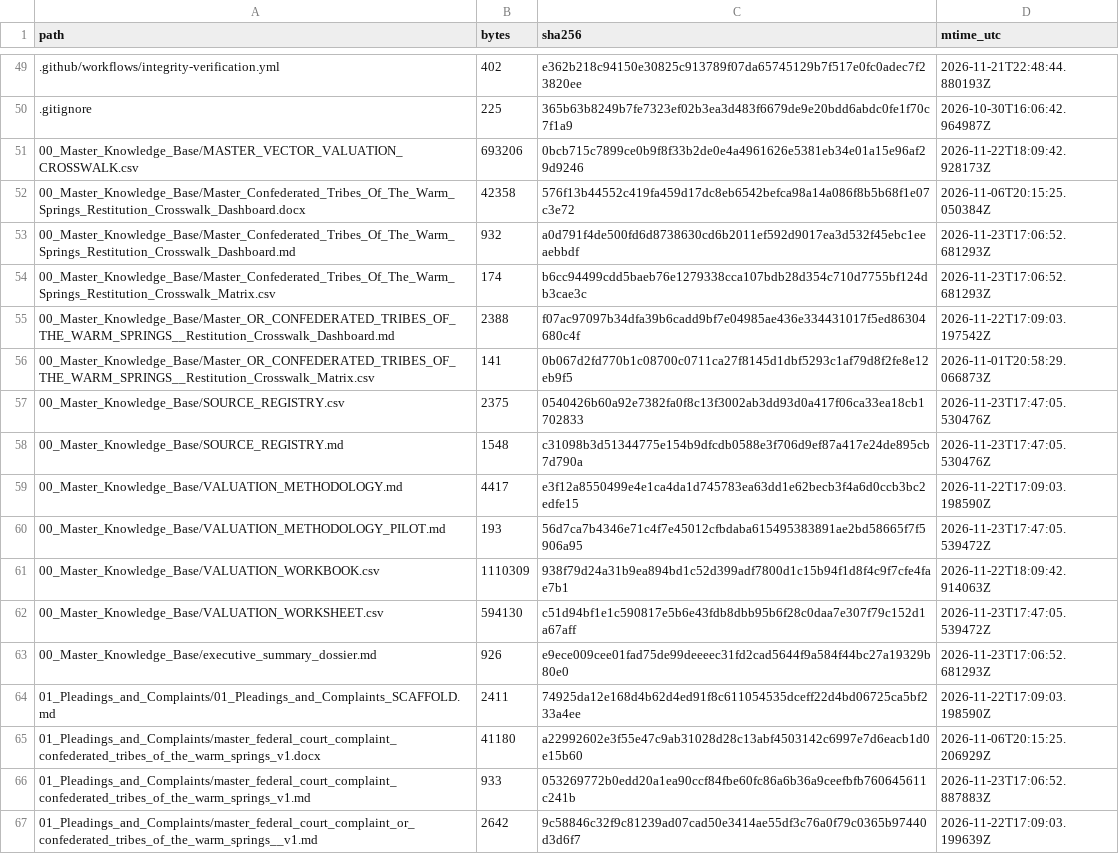
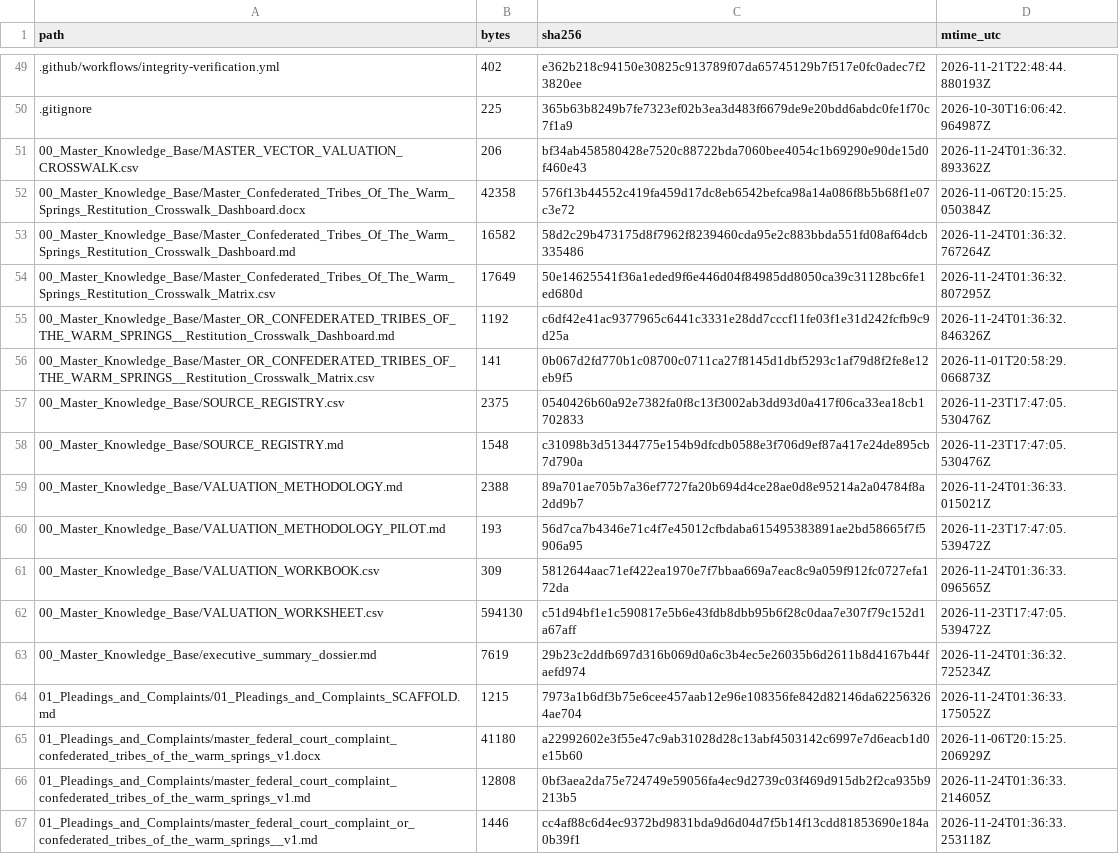
Before and after one commit to GlobalRestitutionAlliance/turtle-island-us-or-confederated-tribes-of-the-warm-springs--master-litigation, a CSV file: 99_Archives_and_Manifests/MANIFEST_SHA256.csv, drawn as a sheet; only a part is shown, gaps mark what is left out; the diff covers the shown part only.

```diff
--- a/99_Archives_and_Manifests/MANIFEST_SHA256.csv
+++ b/99_Archives_and_Manifests/MANIFEST_SHA256.csv
@@ -50,7 +50,7 @@ path,bytes,sha256,mtime_utc
 .gitignore,225,365b63b8249b7fe7323ef02b3ea3d483f6679de9e20bdd6abdc0fe1f70c7f1a9,2026-10-30T16:06:42.964987Z
-00_Master_Knowledge_Base/MASTER_VECTOR_VALUATION_CROSSWALK.csv,693206,0bcb715c7899ce0b9f8f33b2de0e4a4961626e5381eb34e01a15e96af29d9246,2026-11-22T18:09:42.928173Z
+00_Master_Knowledge_Base/MASTER_VECTOR_VALUATION_CROSSWALK.csv,206,bf34ab458580428e7520c88722bda7060bee4054c1b69290e90de15d0f460e43,2026-11-24T01:36:32.893362Z
 00_Master_Knowledge_Base/Master_Confederated_Tribes_Of_The_Warm_Springs_Restitution_Crosswalk_Dashboard.docx,42358,576f13b44552c419fa459d17dc8eb6542befca98a14a086f8b5b68f1e07c3e72,2026-11-06T20:15:25.050384Z
-00_Master_Knowledge_Base/Master_Confederated_Tribes_Of_The_Warm_Springs_Restitution_Crosswalk_Dashboard.md,932,a0d791f4de500fd6d8738630cd6b2011ef592d9017ea3d532f45ebc1eeaebbdf,2026-11-23T17:06:52.681293Z
-00_Master_Knowledge_Base/Master_Confederated_Tribes_Of_The_Warm_Springs_Restitution_Crosswalk_Matrix.csv,174,b6cc94499cdd5baeb76e1279338cca107bdb28d354c710d7755bf124db3cae3c,2026-11-23T17:06:52.681293Z
-00_Master_Knowledge_Base/Master_OR_CONFEDERATED_TRIBES_OF_THE_WARM_SPRINGS__Restitution_Crosswalk_Dashboard.md,2388,f07ac97097b34dfa39b6cadd9bf7e04985ae436e334431017f5ed86304680c4f,2026-11-22T17:09:03.197542Z
+00_Master_Knowledge_Base/Master_Confederated_Tribes_Of_The_Warm_Springs_Restitution_Crosswalk_Dashboard.md,16582,58d2c29b473175d8f7962f8239460cda95e2c883bbda551fd08af64dcb335486,2026-11-24T01:36:32.767264Z
+00_Master_Knowledge_Base/Master_Confederated_Tribes_Of_The_Warm_Springs_Restitution_Crosswalk_Matrix.csv,17649,50e14625541f36a1eded9f6e446d04f84985dd8050ca39c31128bc6fe1ed680d,2026-11-24T01:36:32.807295Z
+00_Master_Knowledge_Base/Master_OR_CONFEDERATED_TRIBES_OF_THE_WARM_SPRINGS__Restitution_Crosswalk_Dashboard.md,1192,c6df42e41ac9377965c6441c3331e28dd7cccf11fe03f1e31d242fcfb9c9d25a,2026-11-24T01:36:32.846326Z
 00_Master_Knowledge_Base/Master_OR_CONFEDERATED_TRIBES_OF_THE_WARM_SPRINGS__Restitution_Crosswalk_Matrix.csv,141,0b067d2fd770b1c08700c0711ca27f8145d1dbf5293c1af79d8f2fe8e12eb9f5,2026-11-01T20:58:29.066873Z
@@ -58,10 +58,10 @@ path,bytes,sha256,mtime_utc
 00_Master_Knowledge_Base/SOURCE_REGISTRY.md,1548,c31098b3d51344775e154b9dfcdb0588e3f706d9ef87a417e24de895cb7d790a,2026-11-23T17:47:05.530476Z
-00_Master_Knowledge_Base/VALUATION_METHODOLOGY.md,4417,e3f12a8550499e4e1ca4da1d745783ea63dd1e62becb3f4a6d0ccb3bc2edfe15,2026-11-22T17:09:03.198590Z
+00_Master_Knowledge_Base/VALUATION_METHODOLOGY.md,2388,89a701ae705b7a36ef7727fa20b694d4ce28ae0d8e95214a2a04784f8a2dd9b7,2026-11-24T01:36:33.015021Z
 00_Master_Knowledge_Base/VALUATION_METHODOLOGY_PILOT.md,193,56d7ca7b4346e71c4f7e45012cfbdaba615495383891ae2bd58665f7f5906a95,2026-11-23T17:47:05.539472Z
-00_Master_Knowledge_Base/VALUATION_WORKBOOK.csv,1110309,938f79d24a31b9ea894bd1c52d399adf7800d1c15b94f1d8f4c9f7cfe4fae7b1,2026-11-22T18:09:42.914063Z
+00_Master_Knowledge_Base/VALUATION_WORKBOOK.csv,309,5812644aac71ef422ea1970e7f7bbaa669a7eac8c9a059f912fc0727efa172da,2026-11-24T01:36:33.096565Z
 00_Master_Knowledge_Base/VALUATION_WORKSHEET.csv,594130,c51d94bf1e1c590817e5b6e43fdb8dbb95b6f28c0daa7e307f79c152d1a67aff,2026-11-23T17:47:05.539472Z
-00_Master_Knowledge_Base/executive_summary_dossier.md,926,e9ece009cee01fad75de99deeeec31fd2cad5644f9a584f44bc27a19329b80e0,2026-11-23T17:06:52.681293Z
-01_Pleadings_and_Complaints/01_Pleadings_and_Complaints_SCAFFOLD.md,2411,74925da12e168d4b62d4ed91f8c611054535dceff22d4bd06725ca5bf233a4ee,2026-11-22T17:09:03.198590Z
+00_Master_Knowledge_Base/executive_summary_dossier.md,7619,29b23c2ddfb697d316b069d0a6c3b4ec5e26035b6d2611b8d4167b44faefd974,2026-11-24T01:36:32.725234Z
+01_Pleadings_and_Complaints/01_Pleadings_and_Complaints_SCAFFOLD.md,1215,7973a1b6df3b75e6cee457aab12e96e108356fe842d82146da622563264ae704,2026-11-24T01:36:33.175052Z
 01_Pleadings_and_Complaints/master_federal_court_complaint_confederated_tribes_of_the_warm_springs_v1.docx,41180,a22992602e3f55e47c9ab31028d28c13abf4503142c6997e7d6eacb1d0e15b60,2026-11-06T20:15:25.206929Z
-01_Pleadings_and_Complaints/master_federal_court_complaint_confederated_tribes_of_the_warm_springs_v1.md,933,053269772b0edd20a1ea90ccf84fbe60fc86a6b36a9ceefbfb760645611c241b,2026-11-23T17:06:52.887883Z
-01_Pleadings_and_Complaints/master_federal_court_complaint_or_confederated_tribes_of_the_warm_springs__v1.md,2642,9c58846c32f9c81239ad07cad50e3414ae55df3c76a0f79c0365b97440d3d6f7,2026-11-22T17:09:03.199639Z
+01_Pleadings_and_Complaints/master_federal_court_complaint_confederated_tribes_of_the_warm_springs_v1.md,12808,0bf3aea2da75e724749e59056fa4ec9d2739c03f469d915db2f2ca935b9213b5,2026-11-24T01:36:33.214605Z
+01_Pleadings_and_Complaints/master_federal_court_complaint_or_confederated_tribes_of_the_warm_springs__v1.md,1446,cc4af88c6d4ec9372bd9831bda9d6d04d7f5b14f13cdd81853690e184a0b39f1,2026-11-24T01:36:33.253118Z
```
Also changed, not shown: 80 edited cells elsewhere in this file, 37 other files.
